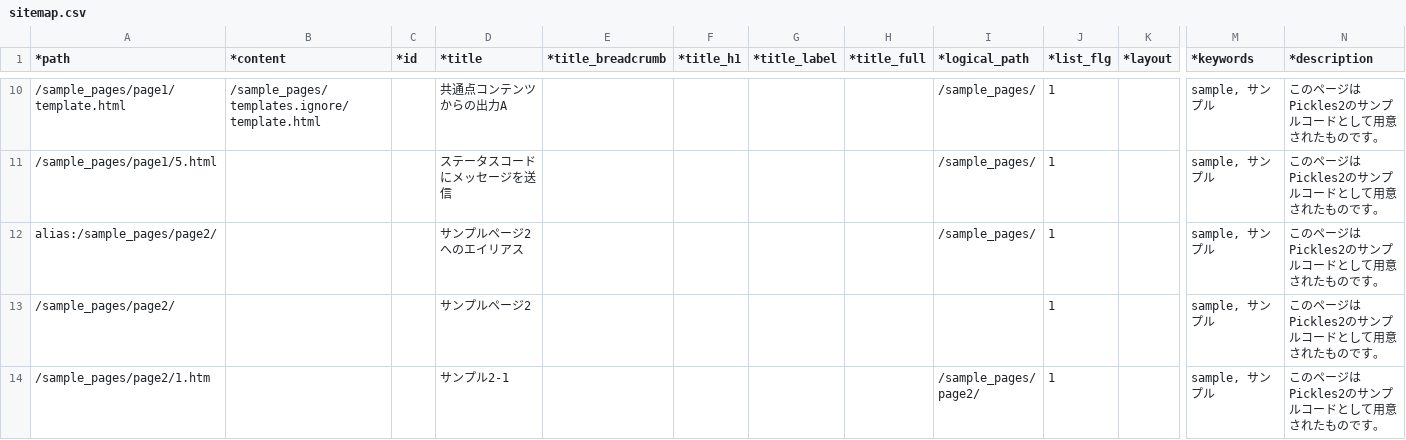
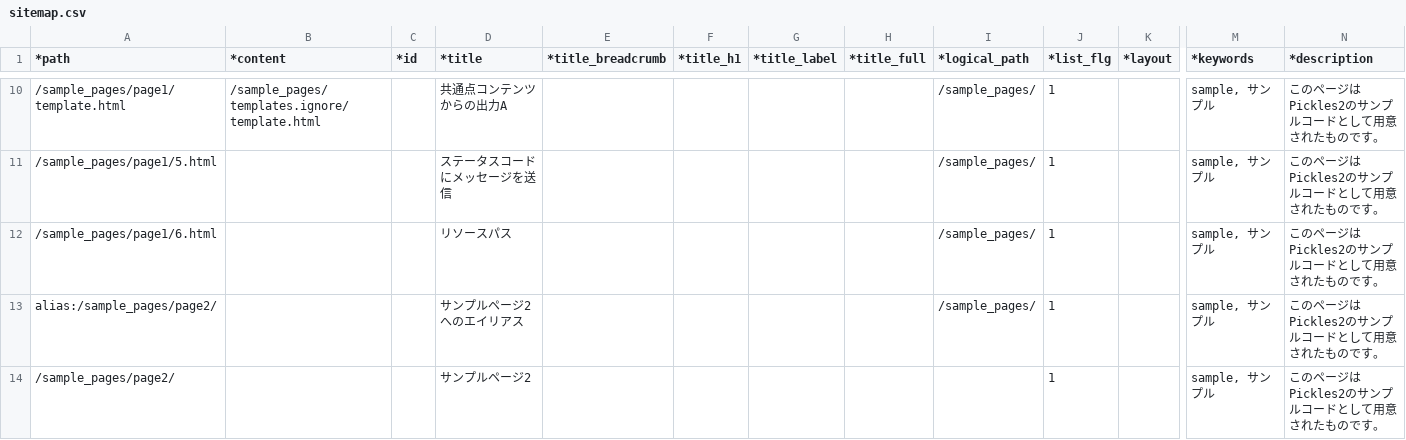
Before and after one commit to pickles2/px-fw-2.x, a CSV file: px-files/sitemaps/sitemap.csv, drawn as a sheet; only a part is shown, gaps mark what is left out; the shorter side is filled out with more unchanged rows; rows hold the shown columns only; the diff names each change by its address in the sheet, - before the commit and + after, or states it on an @@ line.

Commit message:
$conf->path_files を追加

```diff
--- a/px-files/sitemaps/sitemap.csv
+++ b/px-files/sitemaps/sitemap.csv
+row 12: /sample_pages/page1/6.html |  |  | リソースパス |  |  |  |  | /sample_pages/ | 1 |  | sample, サンプル | このページはPickles2のサンプルコードとして用意されたものです。
```
Also changed, not shown: 5 other files.
